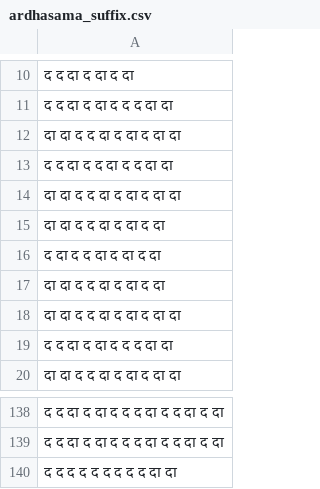
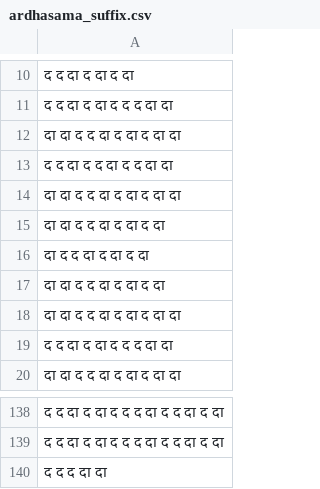
Before and after one commit to sanskrit-coders/sanskritnlpjava, a CSV file: src/main/python/chandas_relation/data/ardhasama_suffix.csv, drawn as a sheet; only a part is shown, gaps mark what is left out; the diff covers the shown part only.

```diff
--- a/src/main/python/chandas_relation/data/ardhasama_suffix.csv
+++ b/src/main/python/chandas_relation/data/ardhasama_suffix.csv
@@ -15,3 +15,3 @@
 दा दा द द दा द दा द दा
-द दा द द दा द दा द दा
+दा द द दा द दा द दा
 दा दा द द दा द दा द दा
@@ -139,2 +139,2 @@
 द द दा द दा द द द दा द द दा द दा
-द द द द द द द द द दा दा
+द द द दा दा
```
Also changed, not shown: 3 added rows, 3 removed rows and 74 edited cells elsewhere in this file, src/main/python/chandas_relation/data/ardhasama_prefix.csv, 3 other files.
